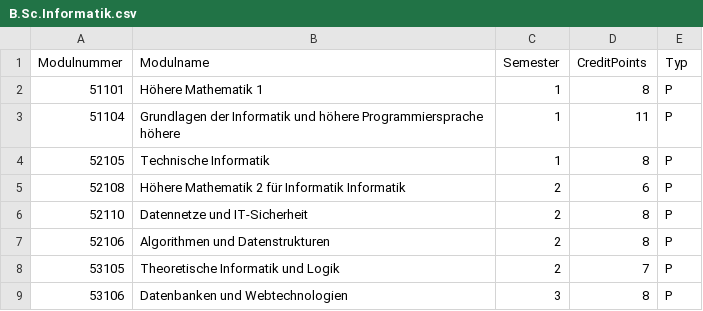
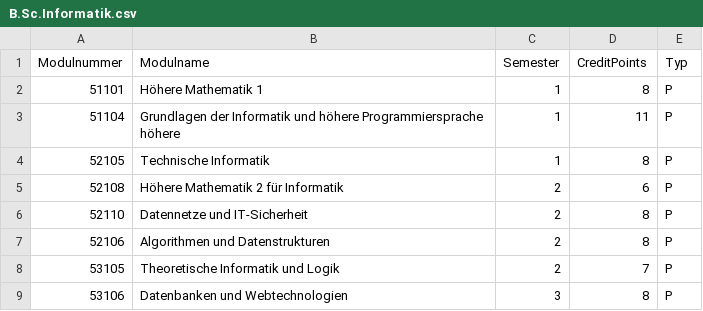
Before and after one commit to swec7/SWE-C7, a CSV file: B.Sc.Informatik.csv, drawn as a sheet; only a part is shown.

Commit message:
- Höhere Info2 "Informatik" 2x mal korrigiert

```diff
--- a/B.Sc.Informatik.csv
+++ b/B.Sc.Informatik.csv
@@ -4,3 +4,3 @@ Modulnummer,Modulname,Semester,CreditPoints,Typ
 52105,Technische Informatik     ,1,8,P
-52108,Höhere Mathematik 2 für Informatik  Informatik,2,6,P
+52108,Höhere Mathematik 2 für Informatik ,2,6,P
 52110,Datennetze und IT-Sicherheit    ,2,8,P
```
Also changed, not shown: 2 other files.
